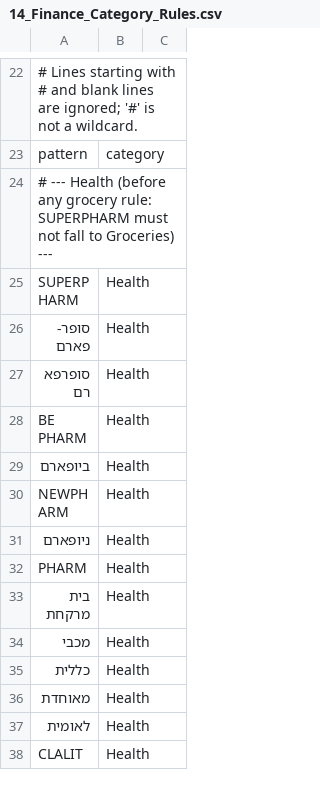
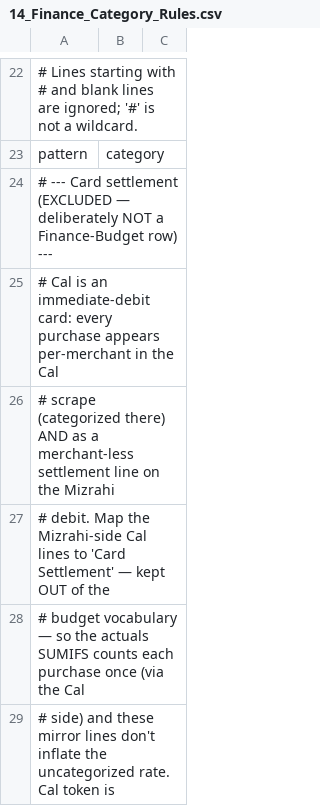
Before and after one commit to AdarGit008/Family-Inc, a CSV file: seeds/14_Finance_Category_Rules.csv, drawn as a sheet; only a part is shown, gaps mark what is left out; the shorter side is filled out with more unchanged rows; the diff covers the shown part only.

```diff
--- a/seeds/14_Finance_Category_Rules.csv
+++ b/seeds/14_Finance_Category_Rules.csv
@@ -23 +23,7 @@
 pattern,category
+# --- Card settlement (EXCLUDED — deliberately NOT a Finance-Budget row) ---
+# Cal is an immediate-debit card: every purchase appears per-merchant in the Cal
+# scrape (categorized there) AND as a merchant-less settlement line on the Mizrahi
+# debit. Map the Mizrahi-side Cal lines to 'Card Settlement' — kept OUT of the
+# budget vocabulary — so the actuals SUMIFS counts each purchase once (via the Cal
+# side) and these mirror lines don't inflate the uncategorized rate. Cal token is
```
Also changed, not shown: 6 added rows elsewhere in this file, 8 other files.
